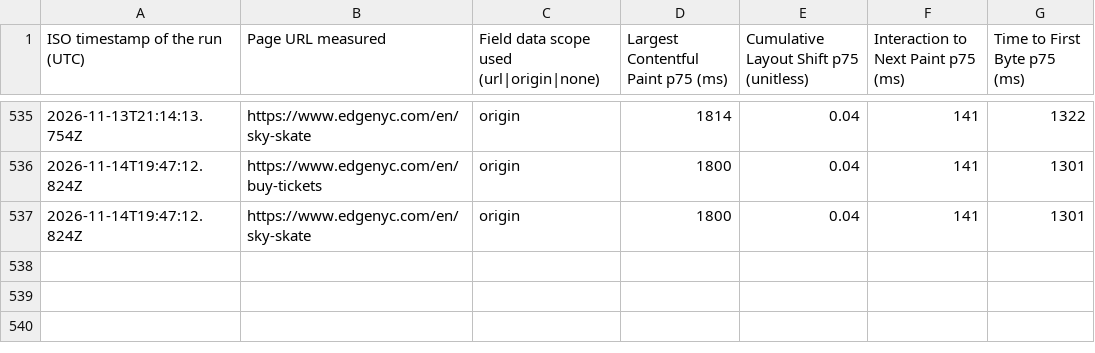
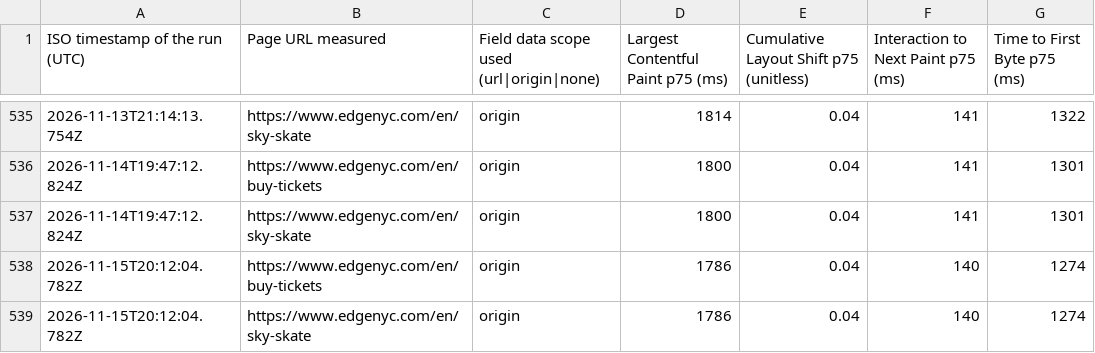
Before and after one commit to smitac90/edgenyc-performance, a CSV file: data/edgenyc-cwv-daily.csv, drawn as a sheet; only a part is shown, gaps mark what is left out; the diff names each change by its address in the sheet, - before the commit and + after, or states it on an @@ line.

```diff
--- a/data/edgenyc-cwv-daily.csv
+++ b/data/edgenyc-cwv-daily.csv
+row 538: 2026-11-15T20:12:04.782Z | https://www.edgenyc.com/en/buy-tickets | origin | 1786 | 0.04 | 140 | 1274
+row 539: 2026-11-15T20:12:04.782Z | https://www.edgenyc.com/en/sky-skate | origin | 1786 | 0.04 | 140 | 1274
```
